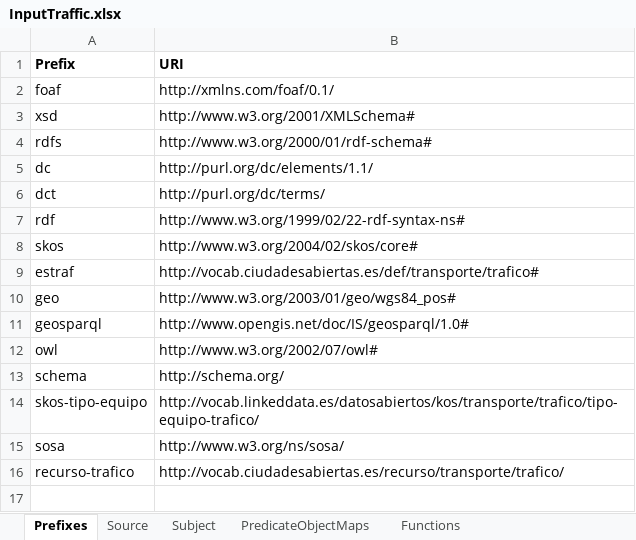
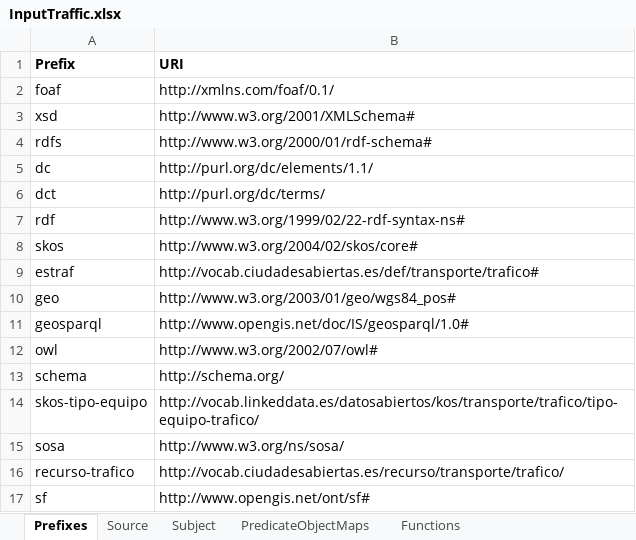
Before and after one commit to oeg-upm/mapeathor, an Excel workbook: examples/traffic/InputTraffic.xlsx, sheet Prefixes, drawn as a sheet; values as stored, in another font and other column widths than the file's, no borders; the diff names each change by its address in the sheet, - before the commit and + after, or states it on an @@ line.

```diff
--- a/examples/traffic/InputTraffic.xlsx (sheet Prefixes)
+++ b/examples/traffic/InputTraffic.xlsx (sheet Prefixes)
+row 17: sf | http://www.opengis.net/ont/sf#
```
Also changed, not shown: sheet Source, sheet Subject, sheet PredicateObjectMaps, 14 other files.
